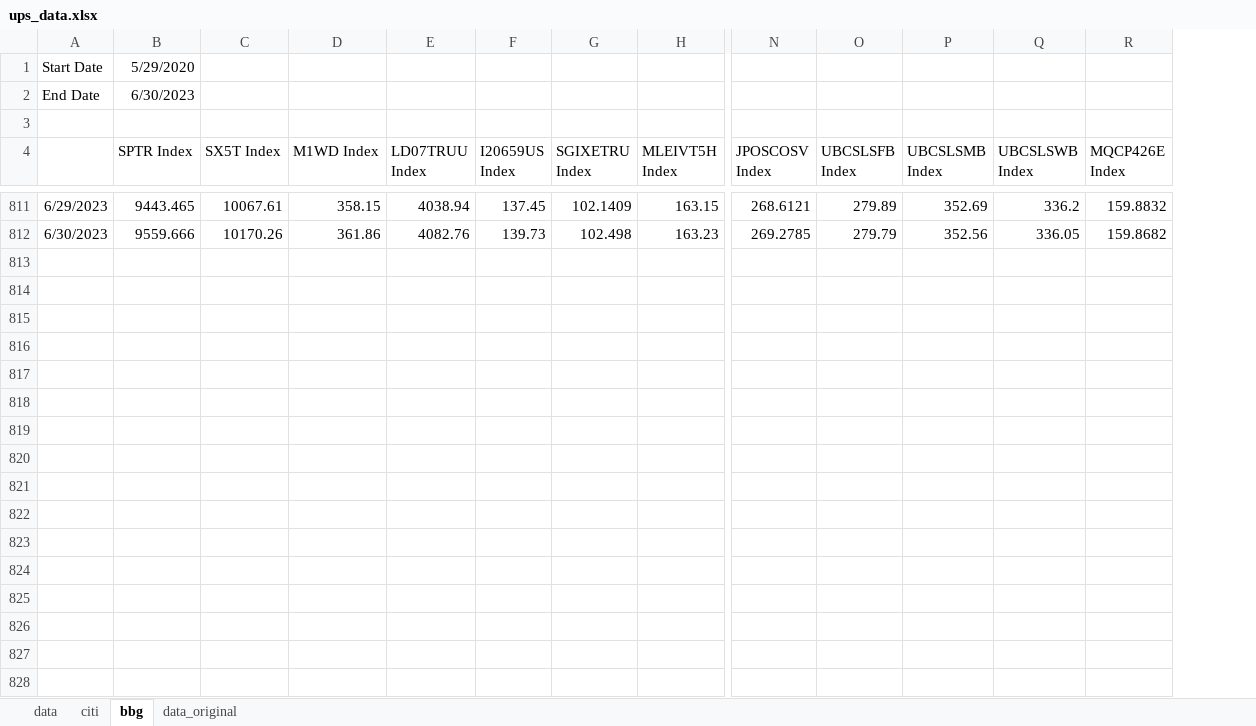
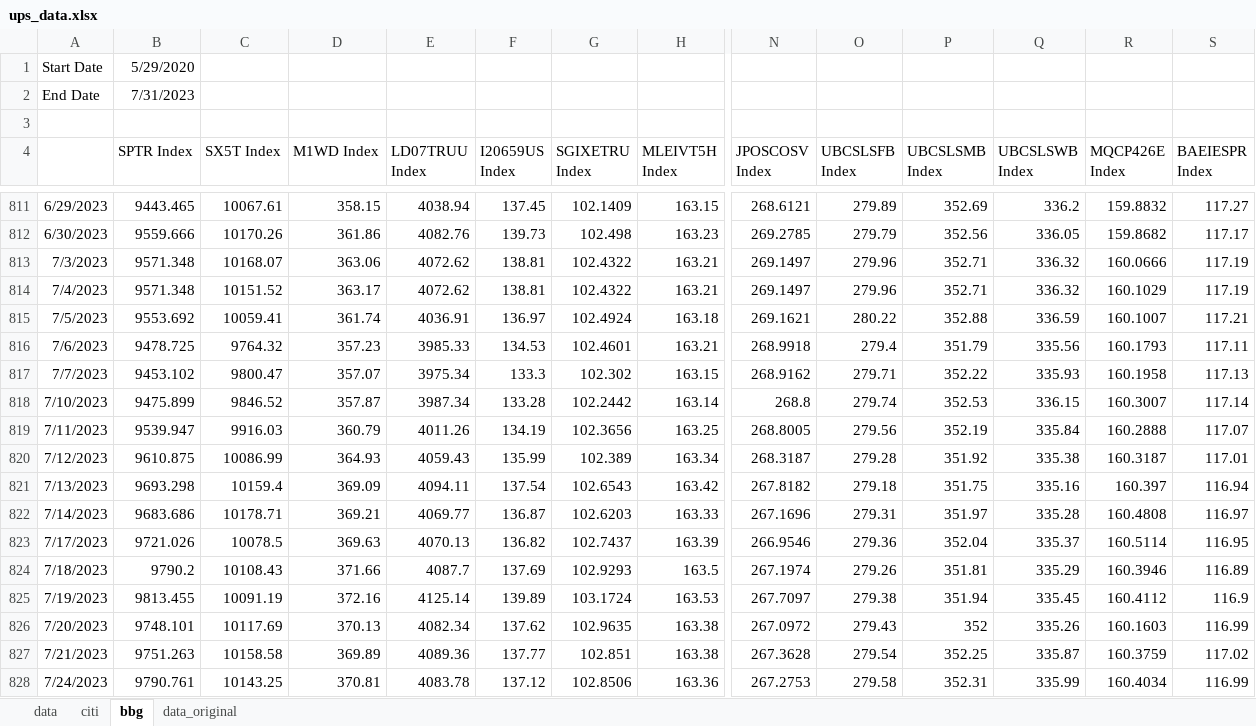
Before and after one commit to pforjoeUPS/RMP, an Excel workbook: EquityHedging/data/update_strats/ups_data.xlsx, sheet bbg, drawn as a sheet; only a part is shown, gaps mark what is left out; values as stored, in another font and other column widths than the file's, no borders; rows hold the shown columns only; the diff covers the shown part only; the diff names each change by its address in the sheet, - before the commit and + after, or states it on an @@ line.

```diff
--- a/EquityHedging/data/update_strats/ups_data.xlsx (sheet bbg)
+++ b/EquityHedging/data/update_strats/ups_data.xlsx (sheet bbg)
+column S (BAEIESPR Index), rows 811-812: 117.27 | 117.17
-B2 (SPTR Index): 6/30/2023
+B2 (SPTR Index): 7/31/2023
+row 813: 7/3/2023 | 9571.348 | 10168.07 | 363.06 | 4072.62 | 138.81 | 102.4322 | 163.21 | 269.1497 | 279.96 | 352.71 | 336.32 | 160.0666 | 117.19
+row 814: 7/4/2023 | 9571.348 | 10151.52 | 363.17 | 4072.62 | 138.81 | 102.4322 | 163.21 | 269.1497 | 279.96 | 352.71 | 336.32 | 160.1029 | 117.19
+row 815: 7/5/2023 | 9553.692 | 10059.41 | 361.74 | 4036.91 | 136.97 | 102.4924 | 163.18 | 269.1621 | 280.22 | 352.88 | 336.59 | 160.1007 | 117.21
+row 816: 7/6/2023 | 9478.725 | 9764.32 | 357.23 | 3985.33 | 134.53 | 102.4601 | 163.21 | 268.9918 | 279.4 | 351.79 | 335.56 | 160.1793 | 117.11
+row 817: 7/7/2023 | 9453.102 | 9800.47 | 357.07 | 3975.34 | 133.3 | 102.302 | 163.15 | 268.9162 | 279.71 | 352.22 | 335.93 | 160.1958 | 117.13
+row 818: 7/10/2023 | 9475.899 | 9846.52 | 357.87 | 3987.34 | 133.28 | 102.2442 | 163.14 | 268.8 | 279.74 | 352.53 | 336.15 | 160.3007 | 117.14
+row 819: 7/11/2023 | 9539.947 | 9916.03 | 360.79 | 4011.26 | 134.19 | 102.3656 | 163.25 | 268.8005 | 279.56 | 352.19 | 335.84 | 160.2888 | 117.07
+row 820: 7/12/2023 | 9610.875 | 10086.99 | 364.93 | 4059.43 | 135.99 | 102.389 | 163.34 | 268.3187 | 279.28 | 351.92 | 335.38 | 160.3187 | 117.01
+row 821: 7/13/2023 | 9693.298 | 10159.4 | 369.09 | 4094.11 | 137.54 | 102.6543 | 163.42 | 267.8182 | 279.18 | 351.75 | 335.16 | 160.397 | 116.94
+row 822: 7/14/2023 | 9683.686 | 10178.71 | 369.21 | 4069.77 | 136.87 | 102.6203 | 163.33 | 267.1696 | 279.31 | 351.97 | 335.28 | 160.4808 | 116.97
+row 823: 7/17/2023 | 9721.026 | 10078.5 | 369.63 | 4070.13 | 136.82 | 102.7437 | 163.39 | 266.9546 | 279.36 | 352.04 | 335.37 | 160.5114 | 116.95
+row 824: 7/18/2023 | 9790.2 | 10108.43 | 371.66 | 4087.7 | 137.69 | 102.9293 | 163.5 | 267.1974 | 279.26 | 351.81 | 335.29 | 160.3946 | 116.89
+row 825: 7/19/2023 | 9813.455 | 10091.19 | 372.16 | 4125.14 | 139.89 | 103.1724 | 163.53 | 267.7097 | 279.38 | 351.94 | 335.45 | 160.4112 | 116.9
+row 826: 7/20/2023 | 9748.101 | 10117.69 | 370.13 | 4082.34 | 137.62 | 102.9635 | 163.38 | 267.0972 | 279.43 | 352 | 335.26 | 160.1603 | 116.99
+row 827: 7/21/2023 | 9751.263 | 10158.58 | 369.89 | 4089.36 | 137.77 | 102.851 | 163.38 | 267.3628 | 279.54 | 352.25 | 335.87 | 160.3759 | 117.02
+row 828: 7/24/2023 | 9790.761 | 10143.25 | 370.81 | 4083.78 | 137.12 | 102.8506 | 163.36 | 267.2753 | 279.58 | 352.31 | 335.99 | 160.4034 | 116.99
```
Also changed, not shown: 5 added rows elsewhere in this sheet, sheet data, formulas that keep their value.
